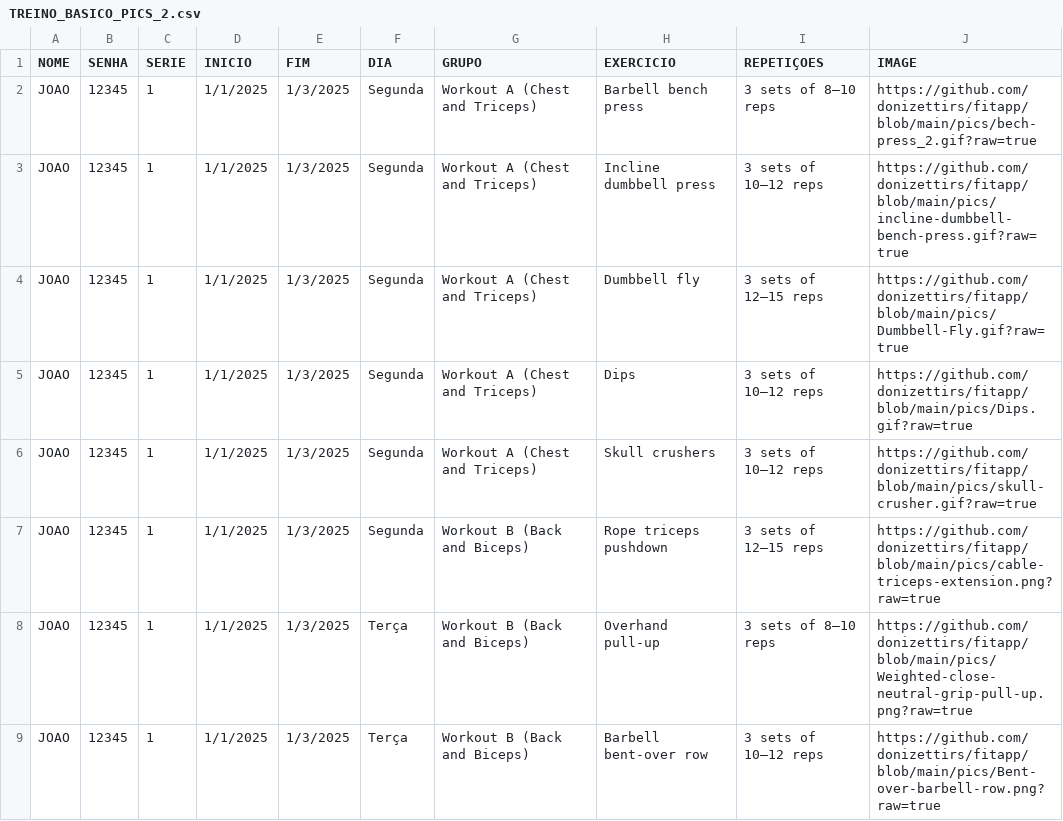
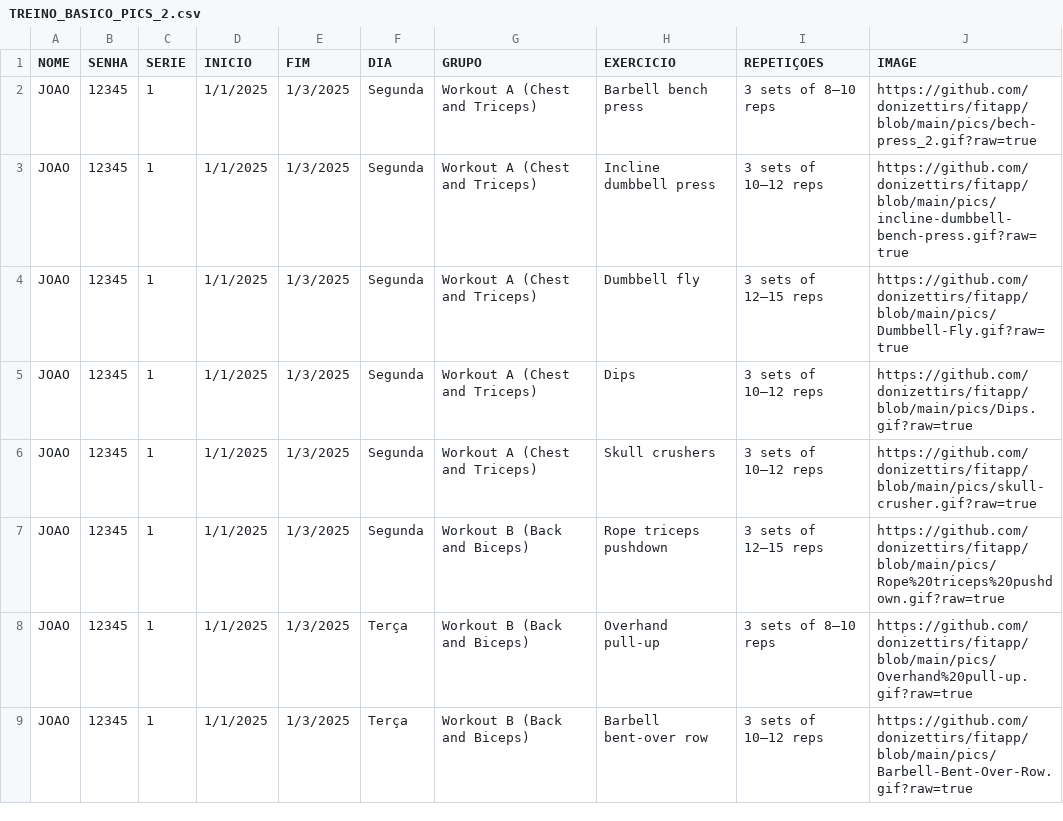
Before and after one commit to donizettirs/fitapp, a CSV file: TREINO_BASICO_PICS_2.csv, drawn as a sheet; only a part is shown; the diff covers the shown part only.

Commit message:
Add files via upload

```diff
--- a/TREINO_BASICO_PICS_2.csv
+++ b/TREINO_BASICO_PICS_2.csv
@@ -6,4 +6,4 @@ JOAO;12345;1;1/1/2025;1/3/2025;Segunda;Workout A (Chest and Triceps);Dips;3 sets
 JOAO;12345;1;1/1/2025;1/3/2025;Segunda;Workout A (Chest and Triceps);Skull crushers;3 sets of 10–12 reps;https://github.com/donizettirs/fitapp/blob/main/pics/skull-crusher.gif?raw=true
-JOAO;12345;1;1/1/2025;1/3/2025;Segunda;Workout B (Back and Biceps);Rope triceps pushdown;3 sets of 12–15 reps;https://github.com/donizettirs/fitapp/blob/main/pics/cable-triceps-extension.png?raw=true
-JOAO;12345;1;1/1/2025;1/3/2025;Terça;Workout B (Back and Biceps);Overhand pull-up;3 sets of 8–10 reps;https://github.com/donizettirs/fitapp/blob/main/pics/Weighted-close-neutral-grip-pull-up.png?raw=true
-JOAO;12345;1;1/1/2025;1/3/2025;Terça;Workout B (Back and Biceps);Barbell bent-over row;3 sets of 10–12 reps;https://github.com/donizettirs/fitapp/blob/main/pics/Bent-over-barbell-row.png?raw=true
+JOAO;12345;1;1/1/2025;1/3/2025;Segunda;Workout B (Back and Biceps);Rope triceps pushdown;3 sets of 12–15 reps;https://github.com/donizettirs/fitapp/blob/main/pics/Rope%20triceps%20pushdown.gif?raw=true
+JOAO;12345;1;1/1/2025;1/3/2025;Terça;Workout B (Back and Biceps);Overhand pull-up;3 sets of 8–10 reps;https://github.com/donizettirs/fitapp/blob/main/pics/Overhand%20pull-up.gif?raw=true
+JOAO;12345;1;1/1/2025;1/3/2025;Terça;Workout B (Back and Biceps);Barbell bent-over row;3 sets of 10–12 reps;https://github.com/donizettirs/fitapp/blob/main/pics/Barbell-Bent-Over-Row.gif?raw=true
```
Also changed, not shown: 8 edited cells elsewhere in this file.
